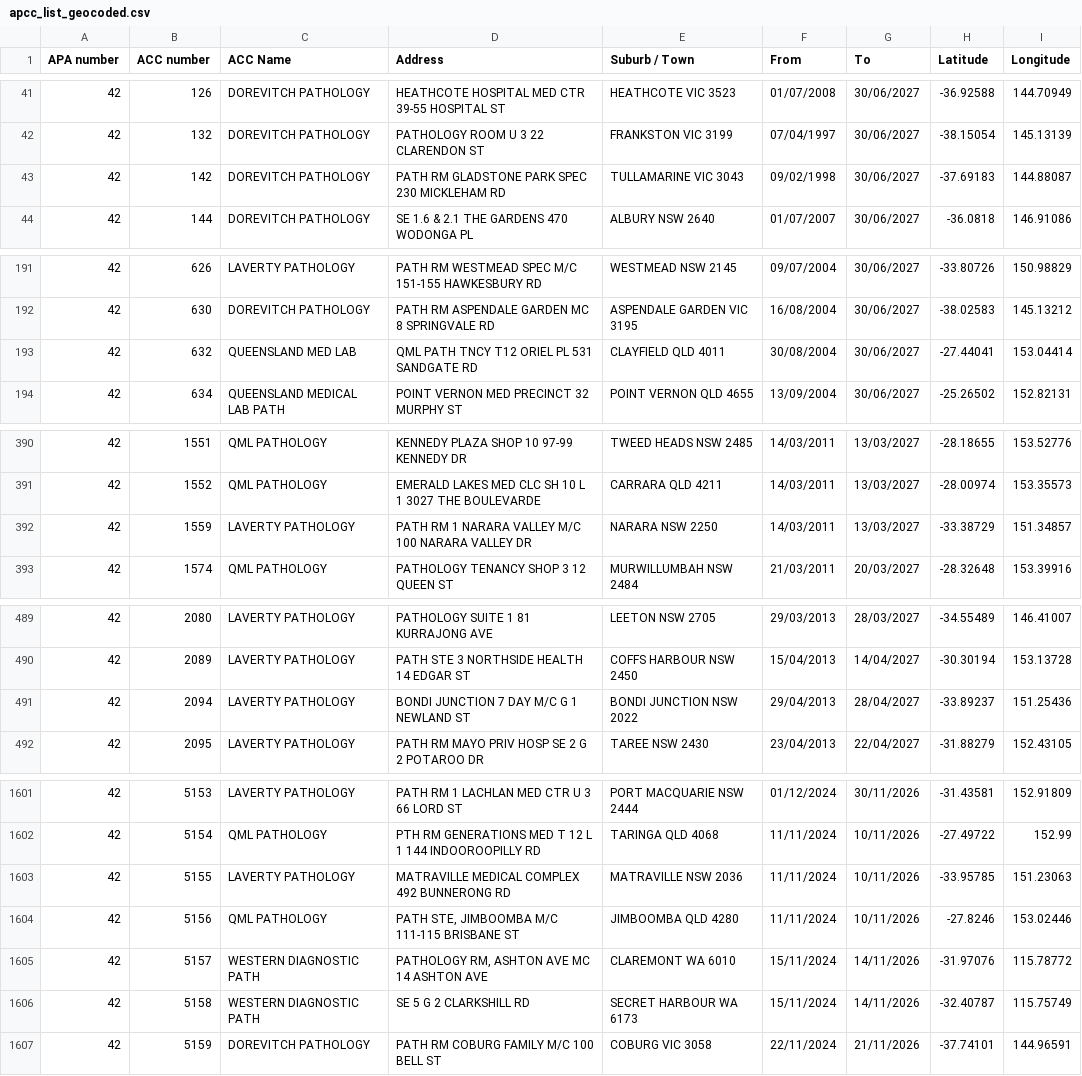
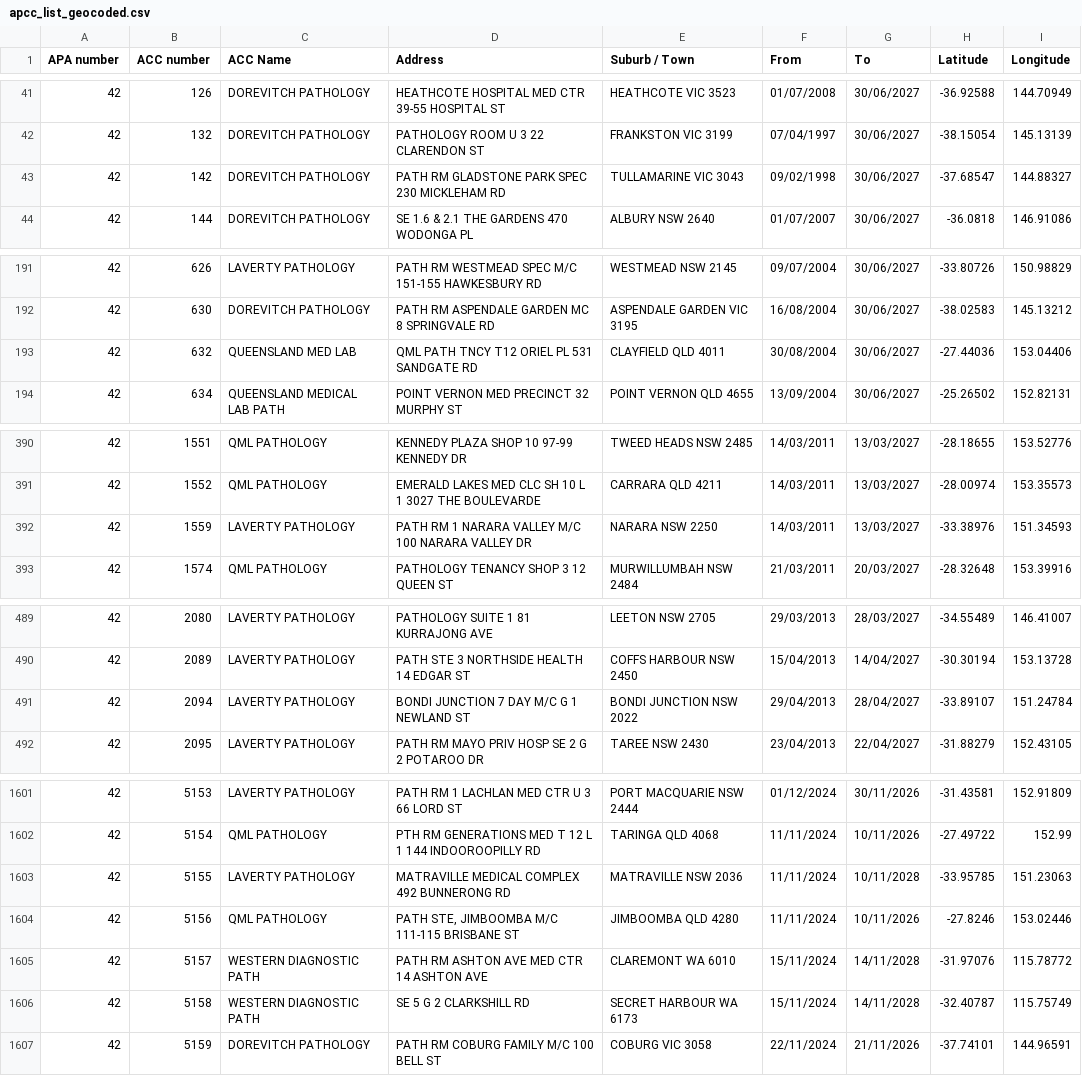
Before and after one commit to nwbort/apcc, a CSV file: apcc_list_geocoded.csv, drawn as a sheet; only a part is shown, gaps mark what is left out; the diff covers the shown part only.

```diff
--- a/apcc_list_geocoded.csv
+++ b/apcc_list_geocoded.csv
@@ -42,3 +42,3 @@ APA number,ACC number,ACC Name,Address,Suburb / Town,From,To,Latitude,Longitude
 42,132,DOREVITCH PATHOLOGY,PATHOLOGY ROOM U 3 22 CLARENDON ST,FRANKSTON VIC 3199,07/04/1997,30/06/2027,-38.15054,145.13139
-42,142,DOREVITCH PATHOLOGY,PATH RM GLADSTONE PARK SPEC 230 MICKLEHAM RD,TULLAMARINE VIC 3043,09/02/1998,30/06/2027,-37.69183,144.88087
+42,142,DOREVITCH PATHOLOGY,PATH RM GLADSTONE PARK SPEC 230 MICKLEHAM RD,TULLAMARINE VIC 3043,09/02/1998,30/06/2027,-37.68547,144.88327
 42,144,DOREVITCH PATHOLOGY,SE 1.6 & 2.1 THE GARDENS 470 WODONGA PL,ALBURY NSW 2640,01/07/2007,30/06/2027,-36.0818,146.91086
@@ -192,3 +192,3 @@ APA number,ACC number,ACC Name,Address,Suburb / Town,From,To,Latitude,Longitude
 42,630,DOREVITCH PATHOLOGY,PATH RM ASPENDALE GARDEN MC 8 SPRINGVALE RD,ASPENDALE GARDEN VIC 3195,16/08/2004,30/06/2027,-38.02583,145.13212
-42,632,QUEENSLAND MED LAB,QML PATH TNCY T12 ORIEL PL 531 SANDGATE RD,CLAYFIELD QLD 4011,30/08/2004,30/06/2027,-27.44041,153.04414
+42,632,QUEENSLAND MED LAB,QML PATH TNCY T12 ORIEL PL 531 SANDGATE RD,CLAYFIELD QLD 4011,30/08/2004,30/06/2027,-27.44036,153.04406
 42,634,QUEENSLAND MEDICAL LAB PATH,POINT VERNON MED PRECINCT 32 MURPHY ST,POINT VERNON QLD 4655,13/09/2004,30/06/2027,-25.26502,152.82131
@@ -391,3 +391,3 @@ APA number,ACC number,ACC Name,Address,Suburb / Town,From,To,Latitude,Longitude
 42,1552,QML PATHOLOGY,EMERALD LAKES MED CLC SH 10 L 1 3027 THE BOULEVARDE,CARRARA QLD 4211,14/03/2011,13/03/2027,-28.00974,153.35573
-42,1559,LAVERTY PATHOLOGY,PATH RM 1 NARARA VALLEY M/C 100 NARARA VALLEY DR,NARARA NSW 2250,14/03/2011,13/03/2027,-33.38729,151.34857
+42,1559,LAVERTY PATHOLOGY,PATH RM 1 NARARA VALLEY M/C 100 NARARA VALLEY DR,NARARA NSW 2250,14/03/2011,13/03/2027,-33.38976,151.34593
 42,1574,QML PATHOLOGY,PATHOLOGY TENANCY SHOP 3 12 QUEEN ST,MURWILLUMBAH NSW 2484,21/03/2011,20/03/2027,-28.32648,153.39916
@@ -490,3 +490,3 @@ APA number,ACC number,ACC Name,Address,Suburb / Town,From,To,Latitude,Longitude
 42,2089,LAVERTY PATHOLOGY,PATH STE 3 NORTHSIDE HEALTH 14 EDGAR ST,COFFS HARBOUR NSW 2450,15/04/2013,14/04/2027,-30.30194,153.13728
-42,2094,LAVERTY PATHOLOGY,BONDI JUNCTION 7 DAY M/C G 1 NEWLAND ST,BONDI JUNCTION NSW 2022,29/04/2013,28/04/2027,-33.89237,151.25436
+42,2094,LAVERTY PATHOLOGY,BONDI JUNCTION 7 DAY M/C G 1 NEWLAND ST,BONDI JUNCTION NSW 2022,29/04/2013,28/04/2027,-33.89107,151.24784
 42,2095,LAVERTY PATHOLOGY,PATH RM MAYO PRIV HOSP SE 2 G 2 POTAROO DR,TAREE NSW 2430,23/04/2013,22/04/2027,-31.88279,152.43105
@@ -1602,6 +1602,6 @@ APA number,ACC number,ACC Name,Address,Suburb / Town,From,To,Latitude,Longitude
 42,5154,QML PATHOLOGY,PTH RM GENERATIONS MED T 12 L 1 144 INDOOROOPILLY RD,TARINGA QLD 4068,11/11/2024,10/11/2026,-27.49722,152.99
-42,5155,LAVERTY PATHOLOGY,MATRAVILLE MEDICAL COMPLEX 492 BUNNERONG RD,MATRAVILLE NSW 2036,11/11/2024,10/11/2026,-33.95785,151.23063
+42,5155,LAVERTY PATHOLOGY,MATRAVILLE MEDICAL COMPLEX 492 BUNNERONG RD,MATRAVILLE NSW 2036,11/11/2024,10/11/2028,-33.95785,151.23063
 42,5156,QML PATHOLOGY,"PATH STE, JIMBOOMBA M/C 111-115 BRISBANE ST",JIMBOOMBA QLD 4280,11/11/2024,10/11/2026,-27.8246,153.02446
-42,5157,WESTERN DIAGNOSTIC PATH,"PATHOLOGY RM, ASHTON AVE MC 14 ASHTON AVE",CLAREMONT WA 6010,15/11/2024,14/11/2026,-31.97076,115.78772
-42,5158,WESTERN DIAGNOSTIC PATH,SE 5 G 2 CLARKSHILL RD,SECRET HARBOUR WA 6173,15/11/2024,14/11/2026,-32.40787,115.75749
+42,5157,WESTERN DIAGNOSTIC PATH,PATH RM ASHTON AVE MED CTR 14 ASHTON AVE,CLAREMONT WA 6010,15/11/2024,14/11/2028,-31.97076,115.78772
+42,5158,WESTERN DIAGNOSTIC PATH,SE 5 G 2 CLARKSHILL RD,SECRET HARBOUR WA 6173,15/11/2024,14/11/2028,-32.40787,115.75749
 42,5159,DOREVITCH PATHOLOGY,PATH RM COBURG FAMILY M/C 100 BELL ST,COBURG VIC 3058,22/11/2024,21/11/2026,-37.74101,144.96591
```
Also changed, not shown: 9 added rows, 6 removed rows and 41 edited cells elsewhere in this file.
